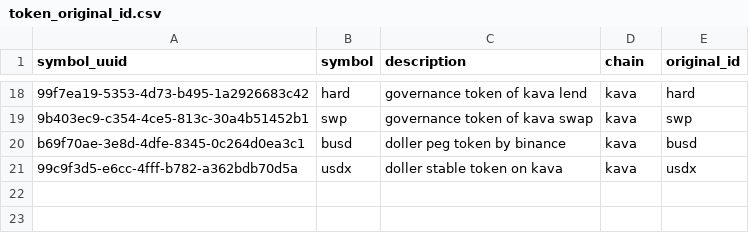
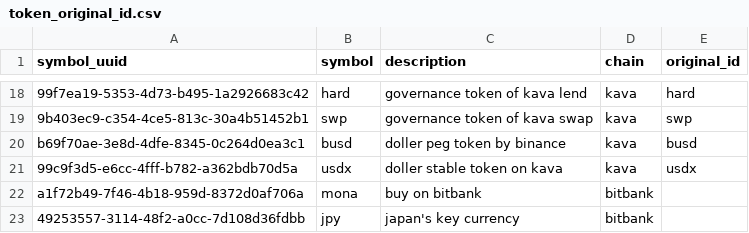
Before and after one commit to ca3-caaip/token_original_id, a CSV file: token_original_id.csv, drawn as a sheet; only a part is shown, gaps mark what is left out.

Commit message:
feat: add mona and jpy on bitbank

```diff
--- a/token_original_id.csv
+++ b/token_original_id.csv
@@ -21 +21,3 @@ b69f70ae-3e8d-4dfe-8345-0c264d0ea3c1,busd,doller peg token by binance,kava,busd
 99c9f3d5-e6cc-4fff-b782-a362bdb70d5a,usdx,doller stable token on kava,kava,usdx
+a1f72b49-7f46-4b18-959d-8372d0af706a,mona,buy on bitbank,bitbank,
+49253557-3114-48f2-a0cc-7d108d36fdbb,jpy,japan's key currency,bitbank,
```
